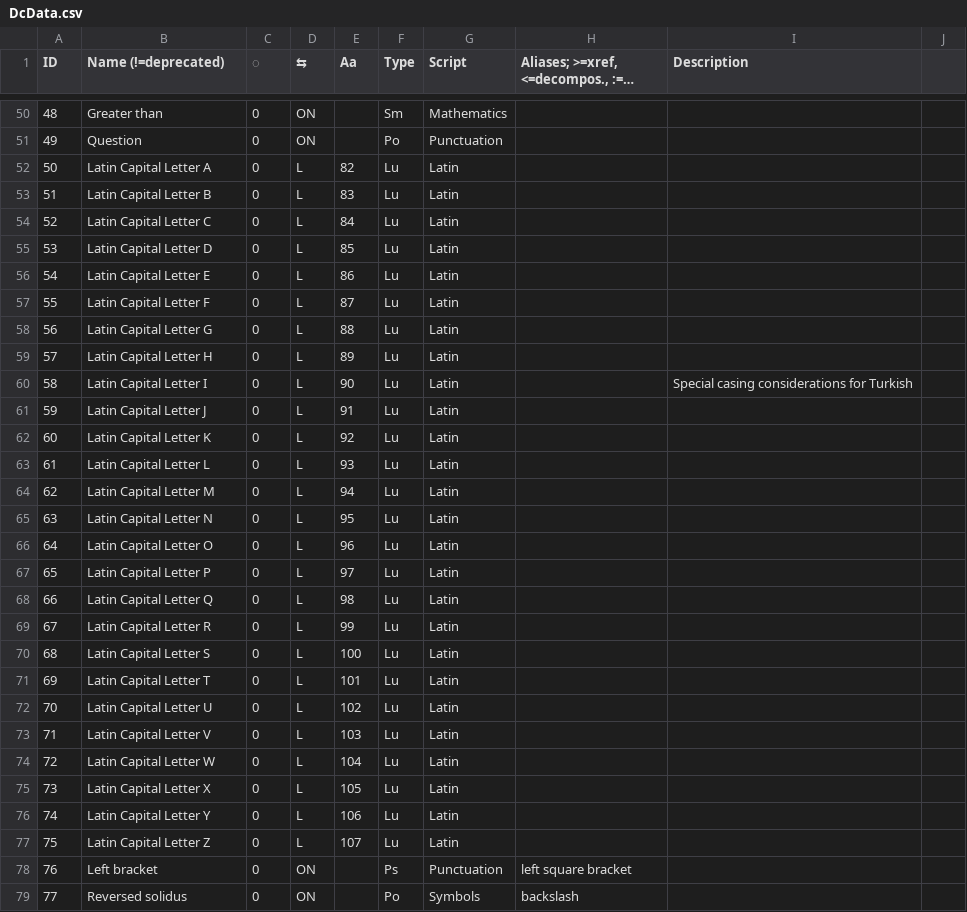
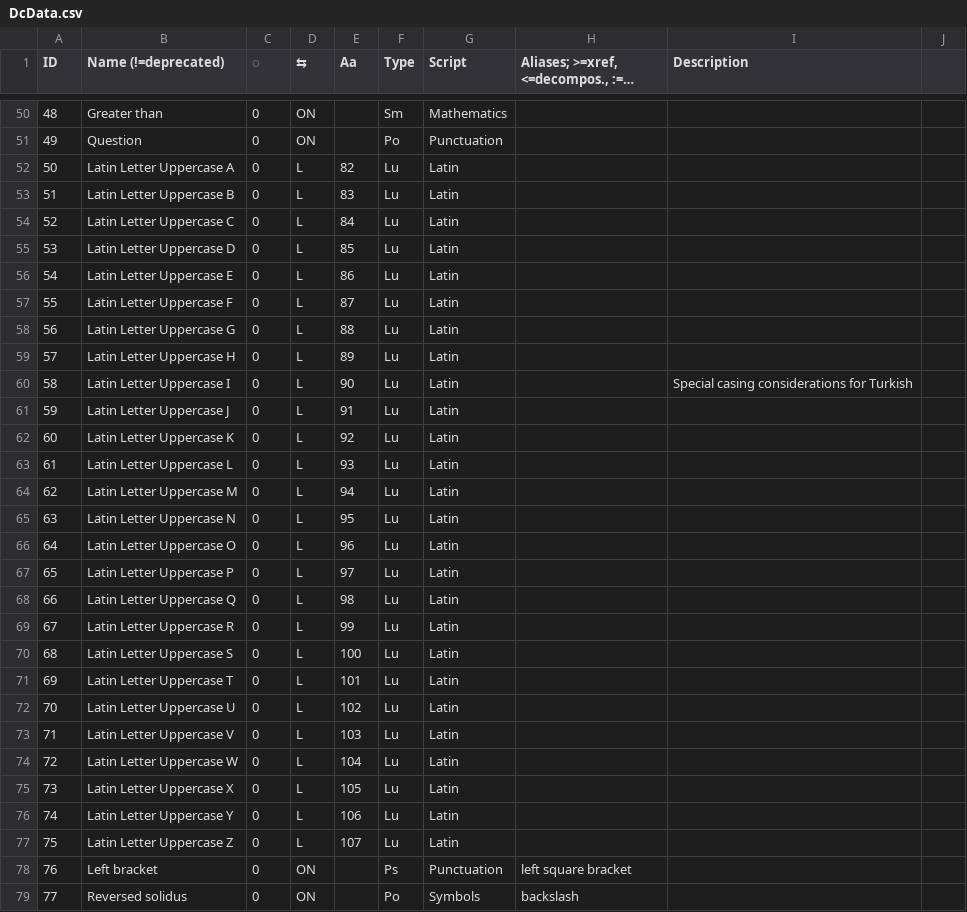
Before and after one commit to ethus3h/ember-client, a CSV file: common/data/DcData.csv, drawn as a sheet; only a part is shown, gaps mark what is left out; long unchanged cells end in …; the diff covers the shown part only; the diff names each change by its address in the sheet, - before the commit and + after, or states it on an @@ line.

Commit message:
Update Ember tree

```diff
--- a/common/data/DcData.csv
+++ b/common/data/DcData.csv
-B52 (Name (!=deprecated)): Latin Capital Letter A
+B52 (Name (!=deprecated)): Latin Letter Uppercase A
-B53 (Name (!=deprecated)): Latin Capital Letter B
+B53 (Name (!=deprecated)): Latin Letter Uppercase B
-B54 (Name (!=deprecated)): Latin Capital Letter C
+B54 (Name (!=deprecated)): Latin Letter Uppercase C
-B55 (Name (!=deprecated)): Latin Capital Letter D
+B55 (Name (!=deprecated)): Latin Letter Uppercase D
-B56 (Name (!=deprecated)): Latin Capital Letter E
+B56 (Name (!=deprecated)): Latin Letter Uppercase E
-B57 (Name (!=deprecated)): Latin Capital Letter F
+B57 (Name (!=deprecated)): Latin Letter Uppercase F
-B58 (Name (!=deprecated)): Latin Capital Letter G
+B58 (Name (!=deprecated)): Latin Letter Uppercase G
-B59 (Name (!=deprecated)): Latin Capital Letter H
+B59 (Name (!=deprecated)): Latin Letter Uppercase H
-B60 (Name (!=deprecated)): Latin Capital Letter I
+B60 (Name (!=deprecated)): Latin Letter Uppercase I
-B61 (Name (!=deprecated)): Latin Capital Letter J
+B61 (Name (!=deprecated)): Latin Letter Uppercase J
-B62 (Name (!=deprecated)): Latin Capital Letter K
+B62 (Name (!=deprecated)): Latin Letter Uppercase K
-B63 (Name (!=deprecated)): Latin Capital Letter L
+B63 (Name (!=deprecated)): Latin Letter Uppercase L
-B64 (Name (!=deprecated)): Latin Capital Letter M
+B64 (Name (!=deprecated)): Latin Letter Uppercase M
-B65 (Name (!=deprecated)): Latin Capital Letter N
+B65 (Name (!=deprecated)): Latin Letter Uppercase N
-B66 (Name (!=deprecated)): Latin Capital Letter O
+B66 (Name (!=deprecated)): Latin Letter Uppercase O
-B67 (Name (!=deprecated)): Latin Capital Letter P
+B67 (Name (!=deprecated)): Latin Letter Uppercase P
-B68 (Name (!=deprecated)): Latin Capital Letter Q
+B68 (Name (!=deprecated)): Latin Letter Uppercase Q
-B69 (Name (!=deprecated)): Latin Capital Letter R
+B69 (Name (!=deprecated)): Latin Letter Uppercase R
-B70 (Name (!=deprecated)): Latin Capital Letter S
+B70 (Name (!=deprecated)): Latin Letter Uppercase S
-B71 (Name (!=deprecated)): Latin Capital Letter T
+B71 (Name (!=deprecated)): Latin Letter Uppercase T
-B72 (Name (!=deprecated)): Latin Capital Letter U
+B72 (Name (!=deprecated)): Latin Letter Uppercase U
-B73 (Name (!=deprecated)): Latin Capital Letter V
+B73 (Name (!=deprecated)): Latin Letter Uppercase V
-B74 (Name (!=deprecated)): Latin Capital Letter W
+B74 (Name (!=deprecated)): Latin Letter Uppercase W
-B75 (Name (!=deprecated)): Latin Capital Letter X
+B75 (Name (!=deprecated)): Latin Letter Uppercase X
-B76 (Name (!=deprecated)): Latin Capital Letter Y
+B76 (Name (!=deprecated)): Latin Letter Uppercase Y
-B77 (Name (!=deprecated)): Latin Capital Letter Z
+B77 (Name (!=deprecated)): Latin Letter Uppercase Z
```
Also changed, not shown: 26 edited cells elsewhere in this file.
